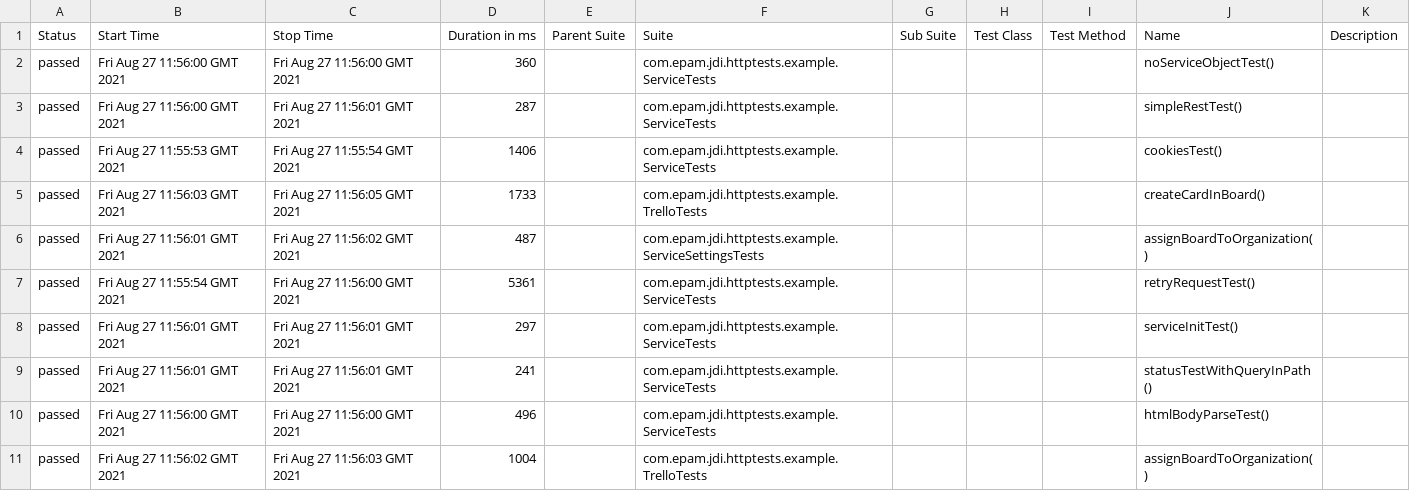
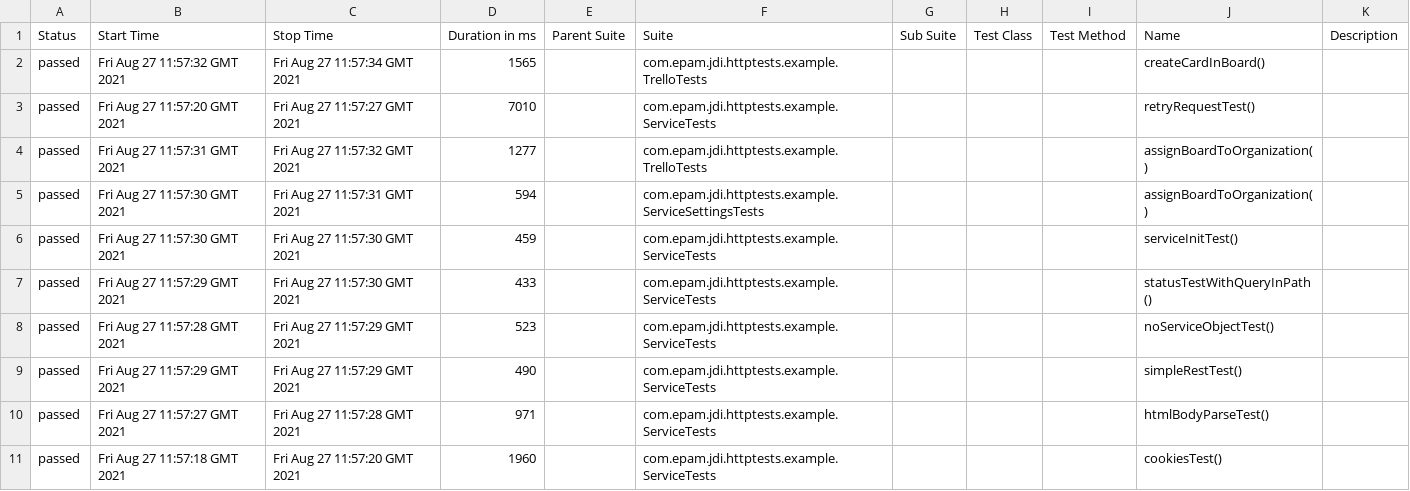
Before and after one commit to jdi-templates/jdi-dark-junit-template, a CSV file: 1/data/suites.csv, drawn as a sheet.

```diff
--- a/1/data/suites.csv
+++ b/1/data/suites.csv
@@ -1,11 +1,11 @@
 "Status","Start Time","Stop Time","Duration in ms","Parent Suite","Suite","Sub Suite","Test Class","Test Method","Name","Description"
-"passed","Fri Aug 27 11:56:00 GMT 2021","Fri Aug 27 11:56:00 GMT 2021","360","","com.epam.jdi.httptests.example.ServiceTests","","","","noServiceObjectTest()",""
-"passed","Fri Aug 27 11:56:00 GMT 2021","Fri Aug 27 11:56:01 GMT 2021","287","","com.epam.jdi.httptests.example.ServiceTests","","","","simpleRestTest()",""
-"passed","Fri Aug 27 11:55:53 GMT 2021","Fri Aug 27 11:55:54 GMT 2021","1406","","com.epam.jdi.httptests.example.ServiceTests","","","","cookiesTest()",""
-"passed","Fri Aug 27 11:56:03 GMT 2021","Fri Aug 27 11:56:05 GMT 2021","1733","","com.epam.jdi.httptests.example.TrelloTests","","","","createCardInBoard()",""
-"passed","Fri Aug 27 11:56:01 GMT 2021","Fri Aug 27 11:56:02 GMT 2021","487","","com.epam.jdi.httptests.example.ServiceSettingsTests","","","","assignBoardToOrganization()",""
-"passed","Fri Aug 27 11:55:54 GMT 2021","Fri Aug 27 11:56:00 GMT 2021","5361","","com.epam.jdi.httptests.example.ServiceTests","","","","retryRequestTest()",""
-"passed","Fri Aug 27 11:56:01 GMT 2021","Fri Aug 27 11:56:01 GMT 2021","297","","com.epam.jdi.httptests.example.ServiceTests","","","","serviceInitTest()",""
-"passed","Fri Aug 27 11:56:01 GMT 2021","Fri Aug 27 11:56:01 GMT 2021","241","","com.epam.jdi.httptests.example.ServiceTests","","","","statusTestWithQueryInPath()",""
-"passed","Fri Aug 27 11:56:00 GMT 2021","Fri Aug 27 11:56:00 GMT 2021","496","","com.epam.jdi.httptests.example.ServiceTests","","","","htmlBodyParseTest()",""
-"passed","Fri Aug 27 11:56:02 GMT 2021","Fri Aug 27 11:56:03 GMT 2021","1004","","com.epam.jdi.httptests.example.TrelloTests","","","","assignBoardToOrganization()",""
+"passed","Fri Aug 27 11:57:32 GMT 2021","Fri Aug 27 11:57:34 GMT 2021","1565","","com.epam.jdi.httptests.example.TrelloTests","","","","createCardInBoard()",""
+"passed","Fri Aug 27 11:57:20 GMT 2021","Fri Aug 27 11:57:27 GMT 2021","7010","","com.epam.jdi.httptests.example.ServiceTests","","","","retryRequestTest()",""
+"passed","Fri Aug 27 11:57:31 GMT 2021","Fri Aug 27 11:57:32 GMT 2021","1277","","com.epam.jdi.httptests.example.TrelloTests","","","","assignBoardToOrganization()",""
+"passed","Fri Aug 27 11:57:30 GMT 2021","Fri Aug 27 11:57:31 GMT 2021","594","","com.epam.jdi.httptests.example.ServiceSettingsTests","","","","assignBoardToOrganization()",""
+"passed","Fri Aug 27 11:57:30 GMT 2021","Fri Aug 27 11:57:30 GMT 2021","459","","com.epam.jdi.httptests.example.ServiceTests","","","","serviceInitTest()",""
+"passed","Fri Aug 27 11:57:29 GMT 2021","Fri Aug 27 11:57:30 GMT 2021","433","","com.epam.jdi.httptests.example.ServiceTests","","","","statusTestWithQueryInPath()",""
+"passed","Fri Aug 27 11:57:28 GMT 2021","Fri Aug 27 11:57:29 GMT 2021","523","","com.epam.jdi.httptests.example.ServiceTests","","","","noServiceObjectTest()",""
+"passed","Fri Aug 27 11:57:29 GMT 2021","Fri Aug 27 11:57:29 GMT 2021","490","","com.epam.jdi.httptests.example.ServiceTests","","","","simpleRestTest()",""
+"passed","Fri Aug 27 11:57:27 GMT 2021","Fri Aug 27 11:57:28 GMT 2021","971","","com.epam.jdi.httptests.example.ServiceTests","","","","htmlBodyParseTest()",""
+"passed","Fri Aug 27 11:57:18 GMT 2021","Fri Aug 27 11:57:20 GMT 2021","1960","","com.epam.jdi.httptests.example.ServiceTests","","","","cookiesTest()",""
```
Also changed, not shown: 27 other files.
